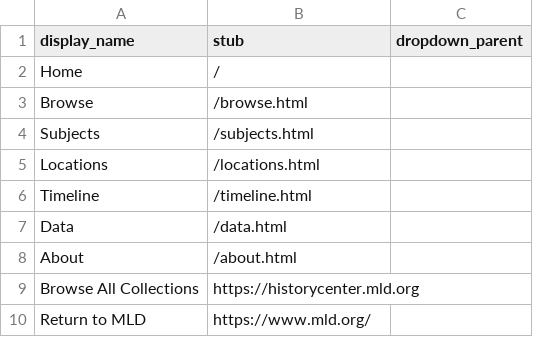
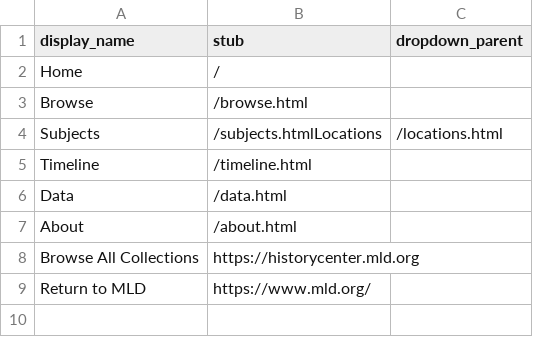
Before and after one commit to historycenter-mld/occident_club, a CSV file: _data/config-nav.csv, drawn as a sheet.

Commit message:
Removed Location Nav Tab

```diff
--- a/_data/config-nav.csv
+++ b/_data/config-nav.csv
@@ -3,4 +3,3 @@ Home,/
 Browse,/browse.html
-Subjects,/subjects.html
-Locations,/locations.html
+Subjects,/subjects.htmlLocations,/locations.html
 Timeline,/timeline.html
```
